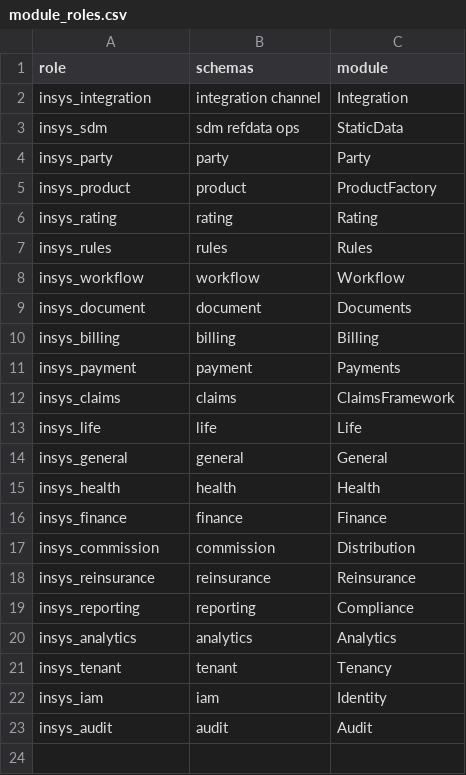
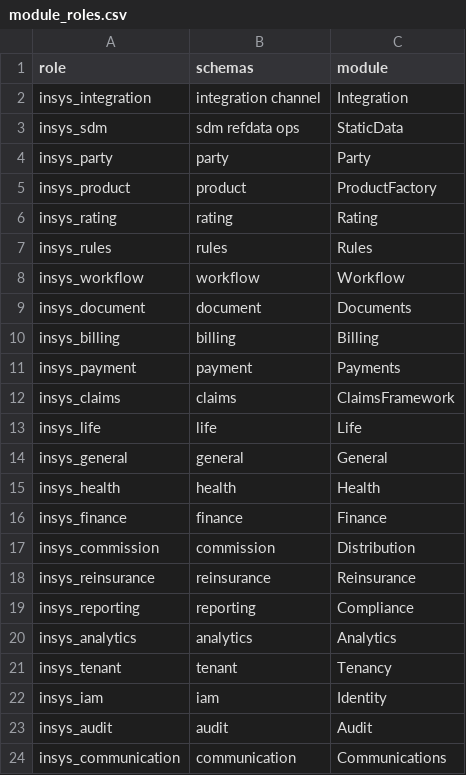
Before and after one commit to Babs76/insys, a CSV file: db/roles/module_roles.csv, drawn as a sheet; the diff names each change by its address in the sheet, - before the commit and + after, or states it on an @@ line.

```diff
--- a/db/roles/module_roles.csv
+++ b/db/roles/module_roles.csv
+row 24: insys_communication | communication | Communications
```
Also changed, not shown: 32 other files.
